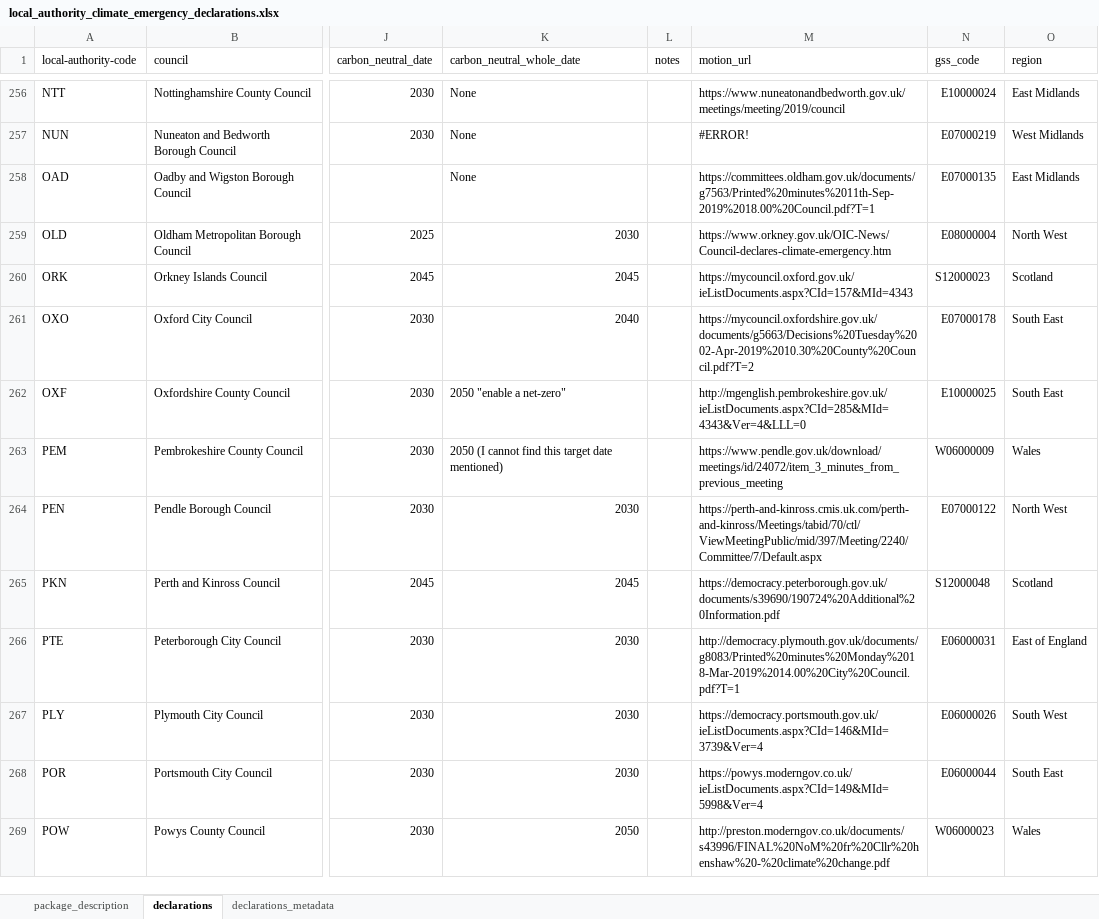
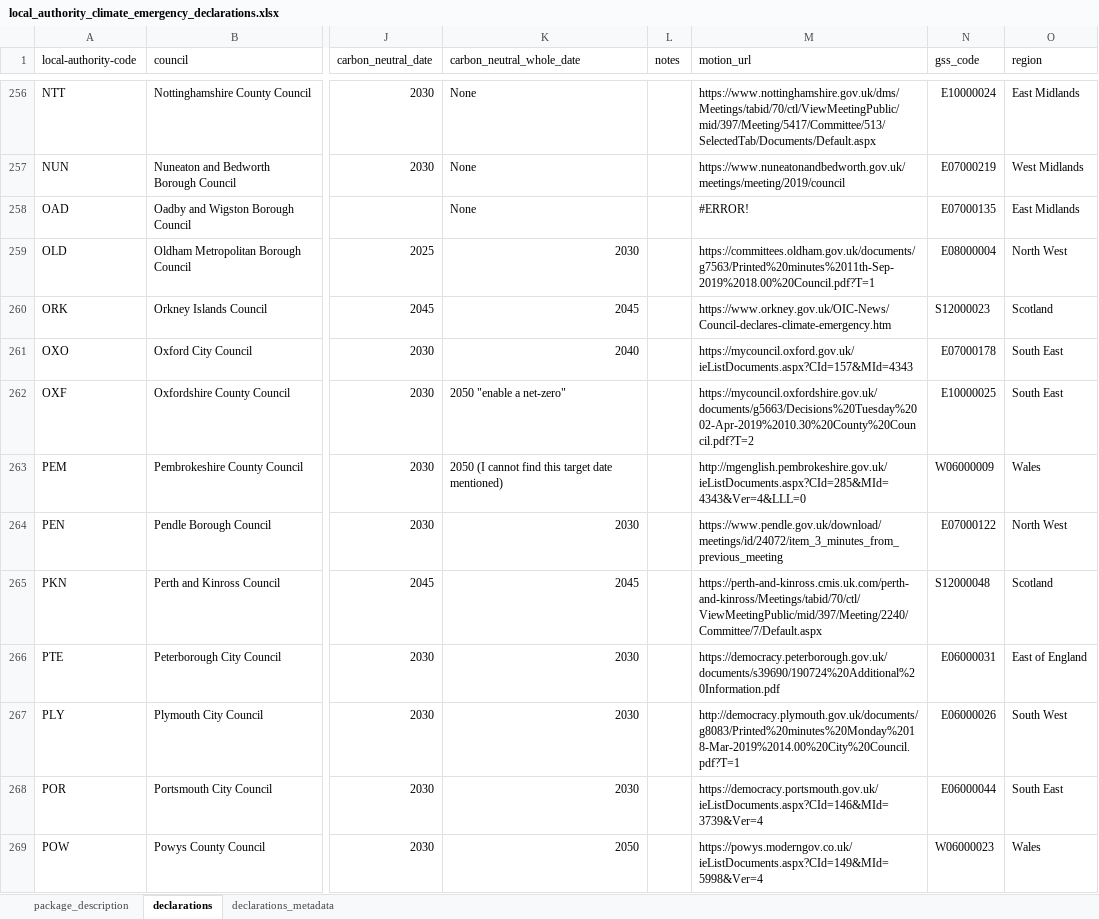
Before and after one commit to mysociety/la-plans-promises, an Excel workbook: docs/data/local_authority_climate_emergency_declarations/latest/local_authority_climate_emergency_declarations.xlsx, sheet declarations, drawn as a sheet; only a part is shown, gaps mark what is left out; values as stored, in another font and other column widths than the file's, no cell formats; the diff covers the shown part only; the diff names each change by its address in the sheet, - before the commit and + after, or states it on an @@ line.

```diff
--- a/docs/data/local_authority_climate_emergency_declarations/latest/local_authority_climate_emergency_declarations.xlsx (sheet declarations)
+++ b/docs/data/local_authority_climate_emergency_declarations/latest/local_authority_climate_emergency_declarations.xlsx (sheet declarations)
-M256 (motion_url): https://www.nuneatonandbedworth.gov.uk/meetings/meeting/2019/council
+M256 (motion_url): https://www.nottinghamshire.gov.uk/dms/Meetings/tabid/70/ctl/ViewMeetingPublic/mid/397/Meeting/5417/Committee/513/SelectedTab/Documents/Default.aspx
-M257 (motion_url): #ERROR!
+M257 (motion_url): https://www.nuneatonandbedworth.gov.uk/meetings/meeting/2019/council
-M258 (motion_url): https://committees.oldham.gov.uk/documents/g7563/Printed%20minutes%2011th-Sep-2019%2018.00%20Council.pdf?T=1
+M258 (motion_url): #ERROR!
-M259 (motion_url): https://www.orkney.gov.uk/OIC-News/Council-declares-climate-emergency.htm
+M259 (motion_url): https://committees.oldham.gov.uk/documents/g7563/Printed%20minutes%2011th-Sep-2019%2018.00%20Council.pdf?T=1
-M260 (motion_url): https://mycouncil.oxford.gov.uk/ieListDocuments.aspx?CId=157&MId=4343
+M260 (motion_url): https://www.orkney.gov.uk/OIC-News/Council-declares-climate-emergency.htm
-M261 (motion_url): https://mycouncil.oxfordshire.gov.uk/documents/g5663/Decisions%20Tuesday%2002-Apr-2019%2010.30%20County%20Council.pdf?T=2
+M261 (motion_url): https://mycouncil.oxford.gov.uk/ieListDocuments.aspx?CId=157&MId=4343
-M262 (motion_url): http://mgenglish.pembrokeshire.gov.uk/ieListDocuments.aspx?CId=285&MId=4343&Ver=4&LLL=0
+M262 (motion_url): https://mycouncil.oxfordshire.gov.uk/documents/g5663/Decisions%20Tuesday%2002-Apr-2019%2010.30%20County%20Council.pdf?T=2
-M263 (motion_url): https://www.pendle.gov.uk/download/meetings/id/24072/item_3_minutes_from_previous_meeting
+M263 (motion_url): http://mgenglish.pembrokeshire.gov.uk/ieListDocuments.aspx?CId=285&MId=4343&Ver=4&LLL=0
-M264 (motion_url): https://perth-and-kinross.cmis.uk.com/perth-and-kinross/Meetings/tabid/70/ctl/ViewMeetingPublic/mid/397/Meeting/2240/Committee/7/Default.aspx
+M264 (motion_url): https://www.pendle.gov.uk/download/meetings/id/24072/item_3_minutes_from_previous_meeting
-M265 (motion_url): https://democracy.peterborough.gov.uk/documents/s39690/190724%20Additional%20Information.pdf
+M265 (motion_url): https://perth-and-kinross.cmis.uk.com/perth-and-kinross/Meetings/tabid/70/ctl/ViewMeetingPublic/mid/397/Meeting/2240/Committee/7/Default.aspx
-M266 (motion_url): http://democracy.plymouth.gov.uk/documents/g8083/Printed%20minutes%20Monday%2018-Mar-2019%2014.00%20City%20Council.pdf?T=1
+M266 (motion_url): https://democracy.peterborough.gov.uk/documents/s39690/190724%20Additional%20Information.pdf
-M267 (motion_url): https://democracy.portsmouth.gov.uk/ieListDocuments.aspx?CId=146&MId=3739&Ver=4
+M267 (motion_url): http://democracy.plymouth.gov.uk/documents/g8083/Printed%20minutes%20Monday%2018-Mar-2019%2014.00%20City%20Council.pdf?T=1
-M268 (motion_url): https://powys.moderngov.co.uk/ieListDocuments.aspx?CId=149&MId=5998&Ver=4
+M268 (motion_url): https://democracy.portsmouth.gov.uk/ieListDocuments.aspx?CId=146&MId=3739&Ver=4
-M269 (motion_url): http://preston.moderngov.co.uk/documents/s43996/FINAL%20NoM%20fr%20Cllr%20henshaw%20-%20climate%20change.pdf
+M269 (motion_url): https://powys.moderngov.co.uk/ieListDocuments.aspx?CId=149&MId=5998&Ver=4
```
Also changed, not shown: 160 edited cells elsewhere in this sheet, sheet package_description, cell formats, 34 other files.
